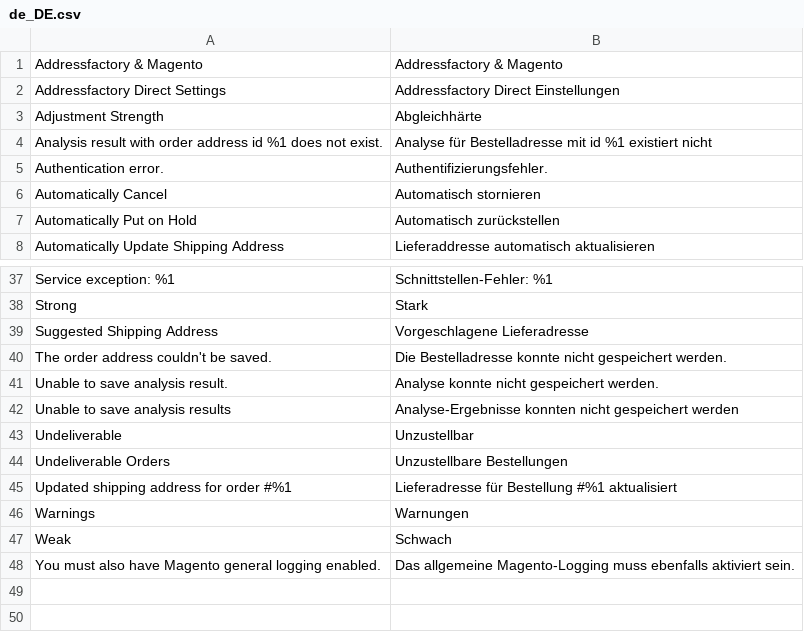
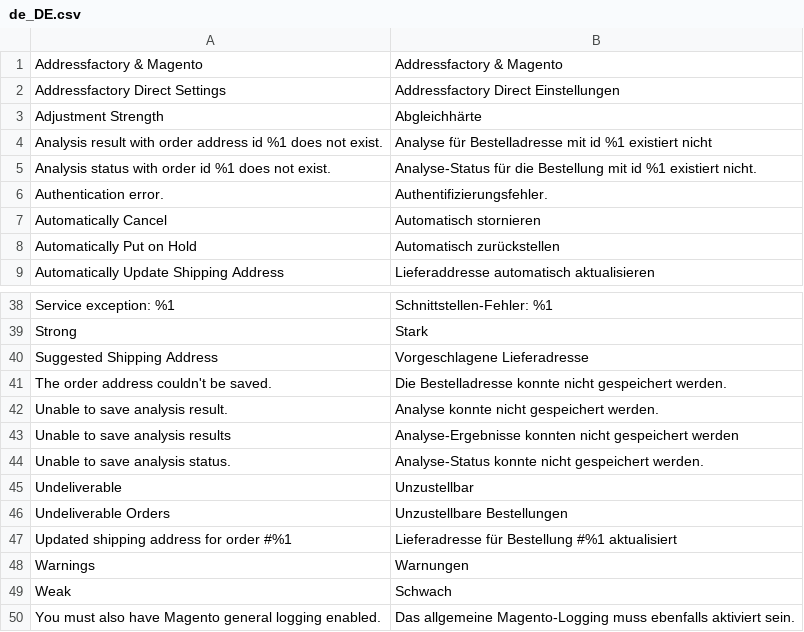
Before and after one commit to netresearch/deutschepost-module-addressfactory-m2, a CSV file: i18n/de_DE.csv, drawn as a sheet; only a part is shown, gaps mark what is left out.

Commit message:
PDTWO-61: Deliverability Status database layer

```diff
--- a/i18n/de_DE.csv
+++ b/i18n/de_DE.csv
@@ -4,2 +4,3 @@
 "Analysis result with order address id %1 does not exist.","Analyse für Bestelladresse mit id %1 existiert nicht"
+"Analysis status with order id %1 does not exist.","Analyse-Status für die Bestellung mit id %1 existiert nicht."
 "Authentication error.",Authentifizierungsfehler.
@@ -42,2 +43,3 @@ Strong,Stark
 "Unable to save analysis results","Analyse-Ergebnisse konnten nicht gespeichert werden"
+"Unable to save analysis status.","Analyse-Status konnte nicht gespeichert werden."
 Undeliverable,Unzustellbar
```
Also changed, not shown: i18n/en_US.csv, 6 other files.
